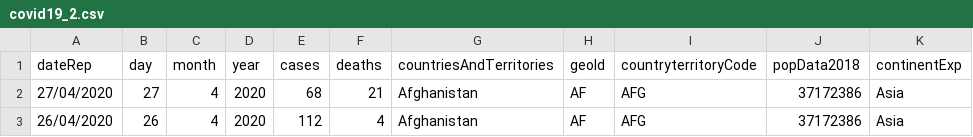
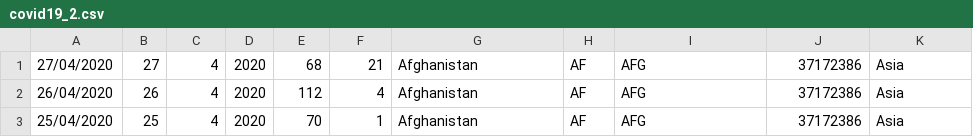
Before and after one commit to davidmmoreno2/ArquitecturasEspecializadas, a CSV file: covid19_2.csv, drawn as a sheet; only a part is shown; the shorter side is filled out with more unchanged rows; the diff names each change by its address in the sheet, - before the commit and + after, or states it on an @@ line.

```diff
--- a/covid19_2.csv
+++ b/covid19_2.csv
-row 1: dateRep | day | month | year | cases | deaths | countriesAndTerritories | geoId | countryterritoryCode | popData2018 | continentExp
```
Also changed, not shown: 1 other file.
